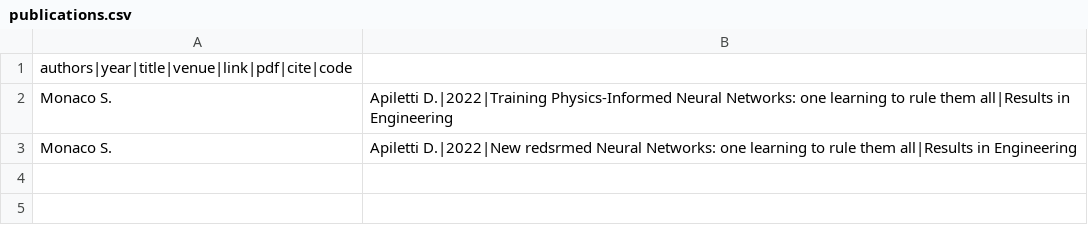
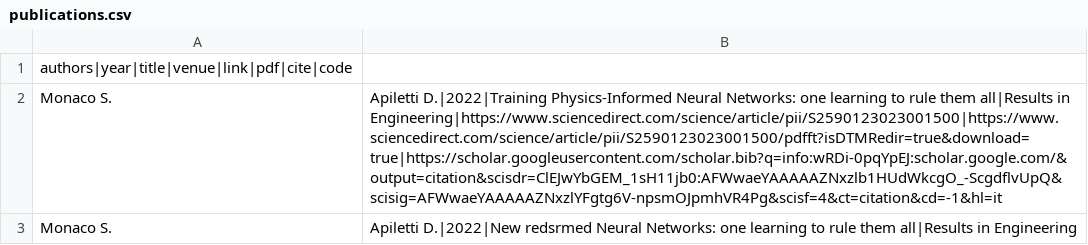
Before and after one commit to simonemonaco/simonemonaco.github.io, a CSV file: assets/publications.csv, drawn as a sheet.

Commit message:
adding iterative publications

```diff
--- a/assets/publications.csv
+++ b/assets/publications.csv
@@ -1,3 +1,3 @@
 authors|year|title|venue|link|pdf|cite|code
-Monaco S., Apiletti D.|2022|Training Physics-Informed Neural Networks: one learning to rule them all|Results in Engineering
+Monaco S., Apiletti D.|2022|Training Physics-Informed Neural Networks: one learning to rule them all|Results in Engineering|https://www.sciencedirect.com/science/article/pii/S2590123023001500|https://www.sciencedirect.com/science/article/pii/S2590123023001500/pdfft?isDTMRedir=true&download=true|https://scholar.googleusercontent.com/scholar.bib?q=info:wRDi-0pqYpEJ:scholar.google.com/&output=citation&scisdr=ClEJwYbGEM_1sH11jb0:AFWwaeYAAAAAZNxzlb1HUdWkcgO_-ScgdflvUpQ&scisig=AFWwaeYAAAAAZNxzlYFgtg6V-npsmOJpmhVR4Pg&scisf=4&ct=citation&cd=-1&hl=it
 Monaco S., Apiletti D.|2022|New redsrmed Neural Networks: one learning to rule them all|Results in Engineering
```
Also changed, not shown: 1 other file.
